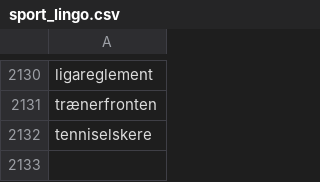
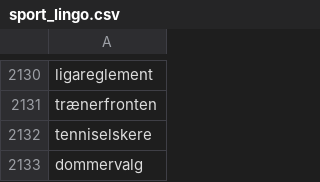
Before and after one commit to senner007/Sports-Block, a CSV file: resources/sport_lingo.csv, drawn as a sheet; only a part is shown, gaps mark what is left out; the diff names each change by its address in the sheet, - before the commit and + after, or states it on an @@ line.

```diff
--- a/resources/sport_lingo.csv
+++ b/resources/sport_lingo.csv
+row 2133: dommervalg
```
Also changed, not shown: articles/nfl_tv2.csv, articles/sports_articles_politiken.csv, 26 other files.
